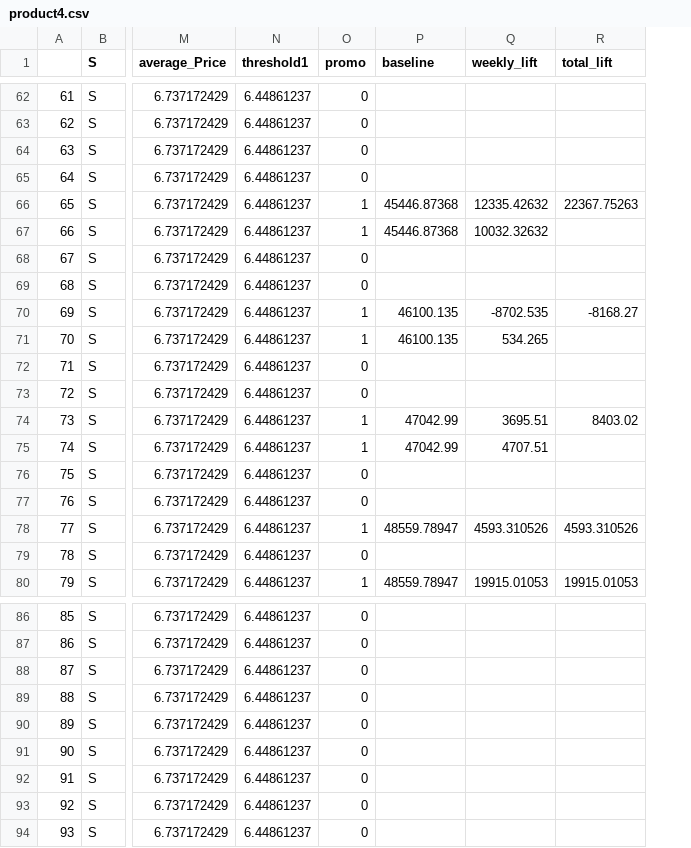
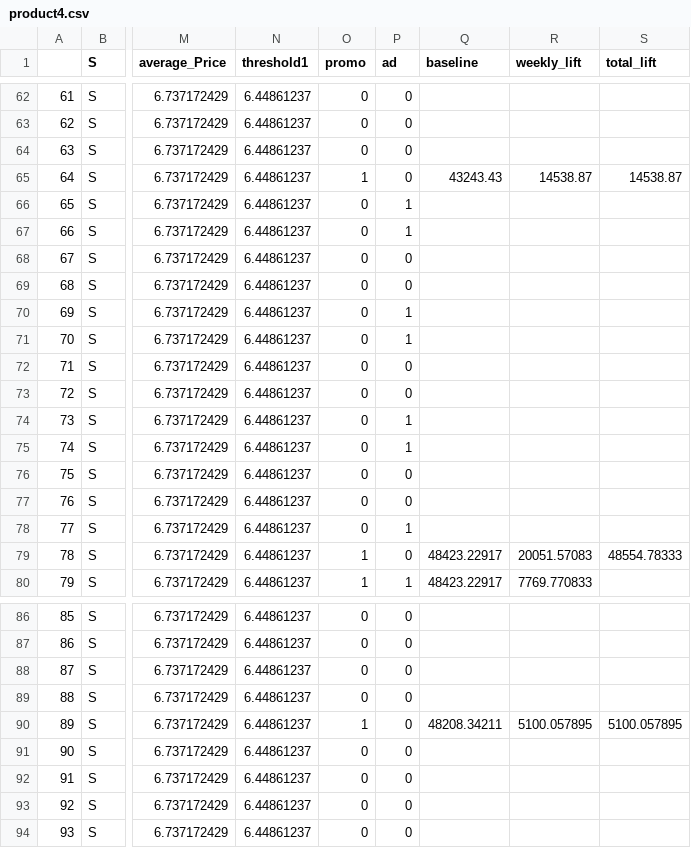
Before and after one commit to slocoro/retail, a CSV file: product4.csv, drawn as a sheet; only a part is shown, gaps mark what is left out; addresses are those after the commit; the diff covers the shown part only; the diff names each change by its address in the sheet, - before the commit and + after, or states it on an @@ line.

```diff
--- a/product4.csv
+++ b/product4.csv
+column P (ad), rows 62-80: 0 | 0 | 0 | 0 | 1 | 1 | 0 | 0 | 1 | 1 | 0 | 0 | 1 | 1 | 0 | 0 | 1 | 0 | 1; rows 86-94: all 0
-O65 (promo): 0
+O65 (promo): 1
-Q65 (baseline): (empty)
+Q65 (baseline): 43243.43
-R65 (weekly_lift): (empty)
+R65 (weekly_lift): 14538.87
-S65 (total_lift): (empty)
+S65 (total_lift): 14538.87
-O66:O67 (promo): 1
+O66:O67 (promo): 0
-Q66:Q67 (baseline): 45446.87368
+Q66:Q67 (baseline): (empty)
-R66 (weekly_lift): 12335.42632
+R66 (weekly_lift): (empty)
-S66 (total_lift): 22367.75263
+S66 (total_lift): (empty)
-R67 (weekly_lift): 10032.32632
+R67 (weekly_lift): (empty)
-O70:O71 (promo): 1
+O70:O71 (promo): 0
-Q70:Q71 (baseline): 46100.135
+Q70:Q71 (baseline): (empty)
-R70 (weekly_lift): -8702.535
+R70 (weekly_lift): (empty)
-S70 (total_lift): -8168.27
+S70 (total_lift): (empty)
-R71 (weekly_lift): 534.265
+R71 (weekly_lift): (empty)
-O74:O75 (promo): 1
+O74:O75 (promo): 0
-Q74:Q75 (baseline): 47042.99
+Q74:Q75 (baseline): (empty)
-R74 (weekly_lift): 3695.51
+R74 (weekly_lift): (empty)
-S74 (total_lift): 8403.02
+S74 (total_lift): (empty)
-R75 (weekly_lift): 4707.51
+R75 (weekly_lift): (empty)
-O78 (promo): 1
+O78 (promo): 0
-Q78 (baseline): 48559.78947
+Q78 (baseline): (empty)
-R78 (weekly_lift): 4593.310526
+R78 (weekly_lift): (empty)
-S78 (total_lift): 4593.310526
+S78 (total_lift): (empty)
-O79 (promo): 0
+O79 (promo): 1
-Q79 (baseline): (empty)
+Q79 (baseline): 48423.22917
-R79 (weekly_lift): (empty)
+R79 (weekly_lift): 20051.57083
-S79 (total_lift): (empty)
+S79 (total_lift): 48554.78333
-Q80 (baseline): 48559.78947
+Q80 (baseline): 48423.22917
-R80 (weekly_lift): 19915.01053
+R80 (weekly_lift): 7769.770833
-S80 (total_lift): 19915.01053
+S80 (total_lift): (empty)
-O90 (promo): 0
+O90 (promo): 1
-Q90 (baseline): (empty)
+Q90 (baseline): 48208.34211
-R90 (weekly_lift): (empty)
+R90 (weekly_lift): 5100.057895
-S90 (total_lift): (empty)
+S90 (total_lift): 5100.057895
```
Also changed, not shown: 133 edited cells elsewhere in this file, product3.csv, 1 other file.
